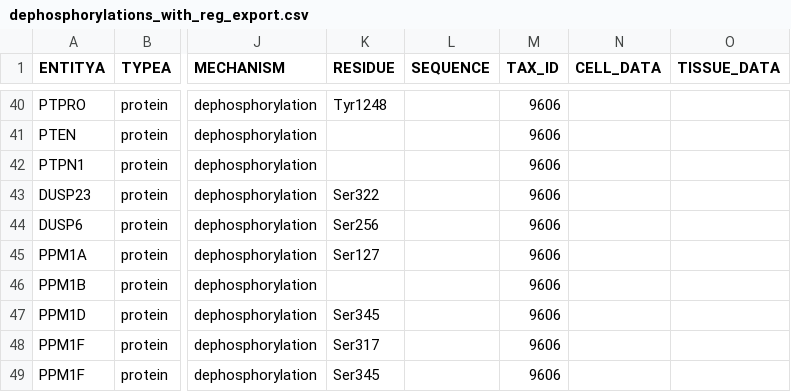
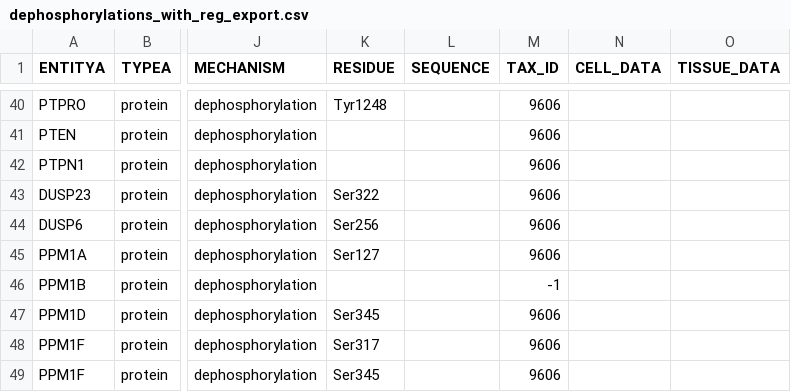
Before and after one commit to gyorilab/indra_signor, a CSV file: dephosphorylations_with_reg_export.csv, drawn as a sheet; only a part is shown, gaps mark what is left out; the diff covers the shown part only; the diff names each change by its address in the sheet, - before the commit and + after, or states it on an @@ line.

```diff
--- a/dephosphorylations_with_reg_export.csv
+++ b/dephosphorylations_with_reg_export.csv
-M46 (TAX_ID): 9606
+M46 (TAX_ID): -1
```
Also changed, not shown: 26 edited cells elsewhere in this file, 1 other file.
